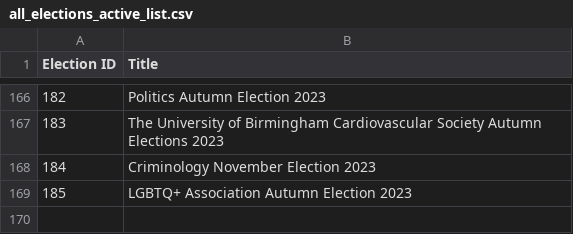
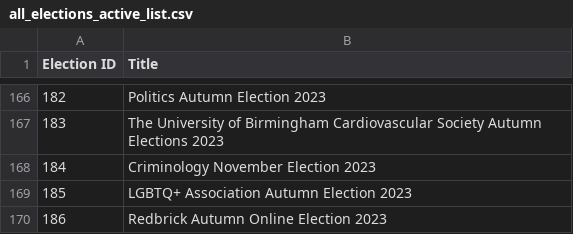
Before and after one commit to MattyTheHacker/UoB-GoS-Election-Tracker, a CSV file: data/all_elections_active_list.csv, drawn as a sheet; only a part is shown, gaps mark what is left out; the diff names each change by its address in the sheet, - before the commit and + after, or states it on an @@ line.

```diff
--- a/data/all_elections_active_list.csv
+++ b/data/all_elections_active_list.csv
+row 170: 186 | Redbrick Autumn Online Election 2023
```
Also changed, not shown: 1 other file.
